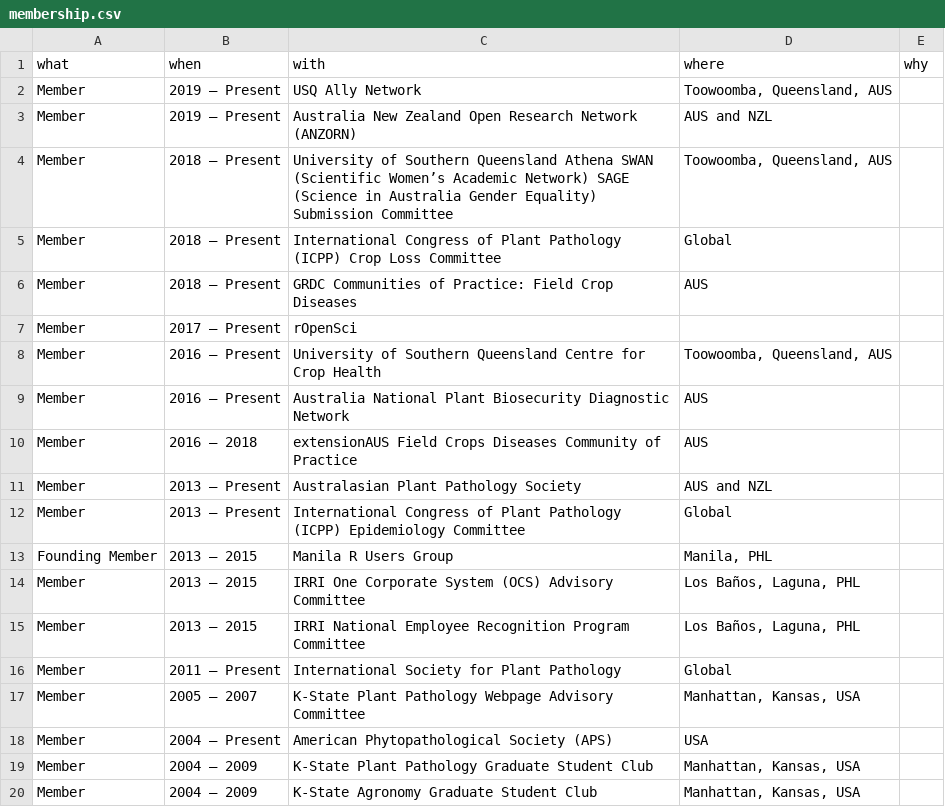
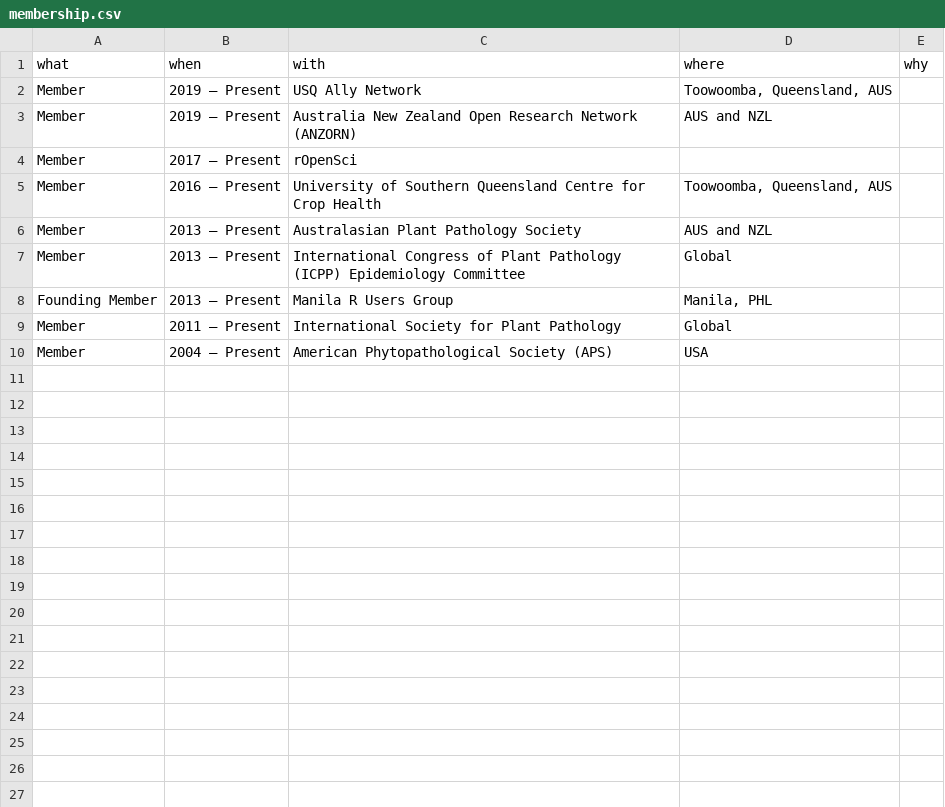
Before and after one commit to adamhsparks/AHSparks_CV, a CSV file: data/membership.csv, drawn as a sheet.

Commit message:
Clean up memberships

```diff
--- a/data/membership.csv
+++ b/data/membership.csv
@@ -3,18 +3,8 @@ Member,2019 – Present,USQ Ally Network,"Toowoomba, Queensland, AUS",
 Member,2019 – Present,Australia New Zealand Open Research Network (ANZORN),AUS and NZL,
-Member,2018 – Present,University of Southern Queensland Athena SWAN (Scientific Women’s Academic Network) SAGE (Science in Australia Gender Equality) Submission Committee,"Toowoomba, Queensland, AUS",
-Member,2018 – Present,International Congress of Plant Pathology (ICPP) Crop Loss Committee,Global,
-Member,2018 – Present,GRDC Communities of Practice: Field Crop Diseases,AUS,
 Member,2017 – Present,rOpenSci,,
 Member,2016 – Present,University of Southern Queensland Centre for Crop Health,"Toowoomba, Queensland, AUS",
-Member,2016 – Present,Australia National Plant Biosecurity Diagnostic Network,AUS,
-Member,2016 – 2018,extensionAUS Field Crops Diseases Community of Practice,AUS,
 Member,2013 – Present,Australasian Plant Pathology Society,AUS and NZL,
 Member,2013 – Present,International Congress of Plant Pathology (ICPP) Epidemiology Committee,Global,
-Founding Member,2013 – 2015,Manila R Users Group,"Manila, PHL",
-Member,2013 – 2015,IRRI One Corporate System (OCS) Advisory Committee,"Los Baños, Laguna, PHL",
-Member,2013 – 2015,IRRI National Employee Recognition Program Committee,"Los Baños, Laguna, PHL",
+Founding Member,2013 – Present,Manila R Users Group,"Manila, PHL",
 Member,2011 – Present,International Society for Plant Pathology,Global,
-Member,2005 – 2007,K-State Plant Pathology Webpage Advisory Committee,"Manhattan, Kansas, USA",
 Member,2004 – Present,American Phytopathological Society (APS),USA,
-Member,2004 – 2009,K-State Plant Pathology Graduate Student Club,"Manhattan, Kansas, USA",
-Member,2004 – 2009,K-State Agronomy Graduate Student Club,"Manhattan, Kansas, USA",
```
